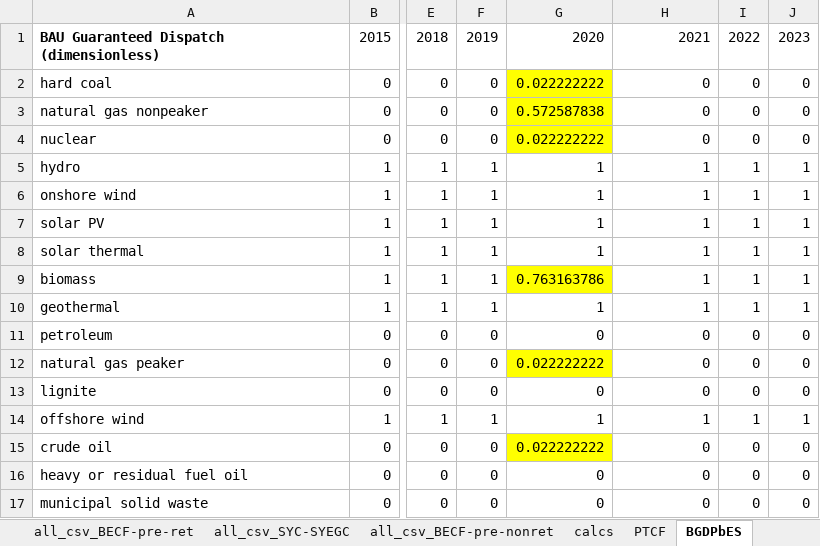
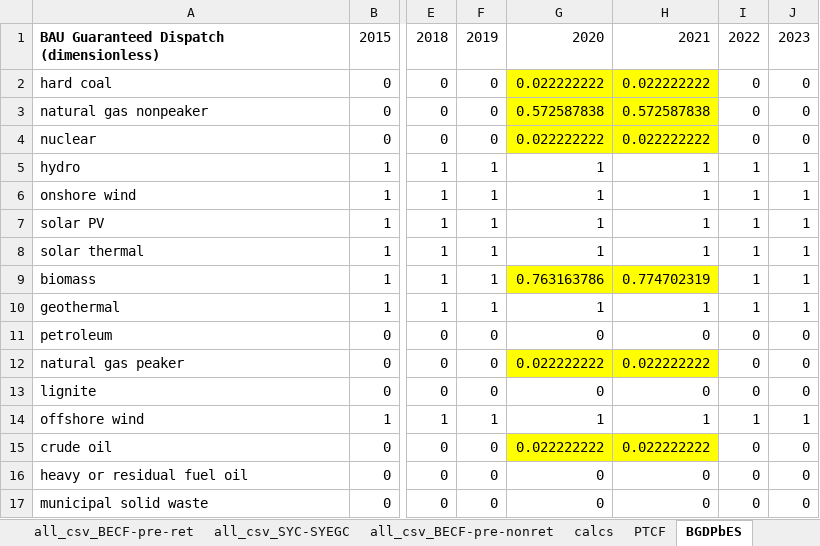
Before and after one commit to EnergyInnovation/eps-rhodeisland, an Excel workbook: InputData/elec/BGDPbES/BAU Guaranteed Dispatch Perc by Elec Source.xlsx, sheet BGDPbES, drawn as a sheet; only a part is shown, gaps mark what is left out; values as stored, in another font and other column widths than the file's, no borders; the diff names each change by its address in the sheet, - before the commit and + after, or states it on an @@ line.

```diff
--- a/InputData/elec/BGDPbES/BAU Guaranteed Dispatch Perc by Elec Source.xlsx (sheet BGDPbES)
+++ b/InputData/elec/BGDPbES/BAU Guaranteed Dispatch Perc by Elec Source.xlsx (sheet BGDPbES)
-H2: 0
+H2: 0.022222222
-H2:H4 fill: none
+H2:H4 fill: #FFFF00
-H3: 0
+H3: 0.572587838
-H4: 0
+H4: 0.022222222
-H9: 1
+H9: 0.774702319
-H9 fill: none
+H9 fill: #FFFF00
-H12: 0
+H12: 0.022222222
-H12 fill: none
+H12 fill: #FFFF00
-H15: 0
+H15: 0.022222222
-H15 fill: none
+H15 fill: #FFFF00
```
Also changed, not shown: sheet all_csv_BECF-pre-ret, sheet calcs, sheet About, formulas that keep their value, 4 other files.
